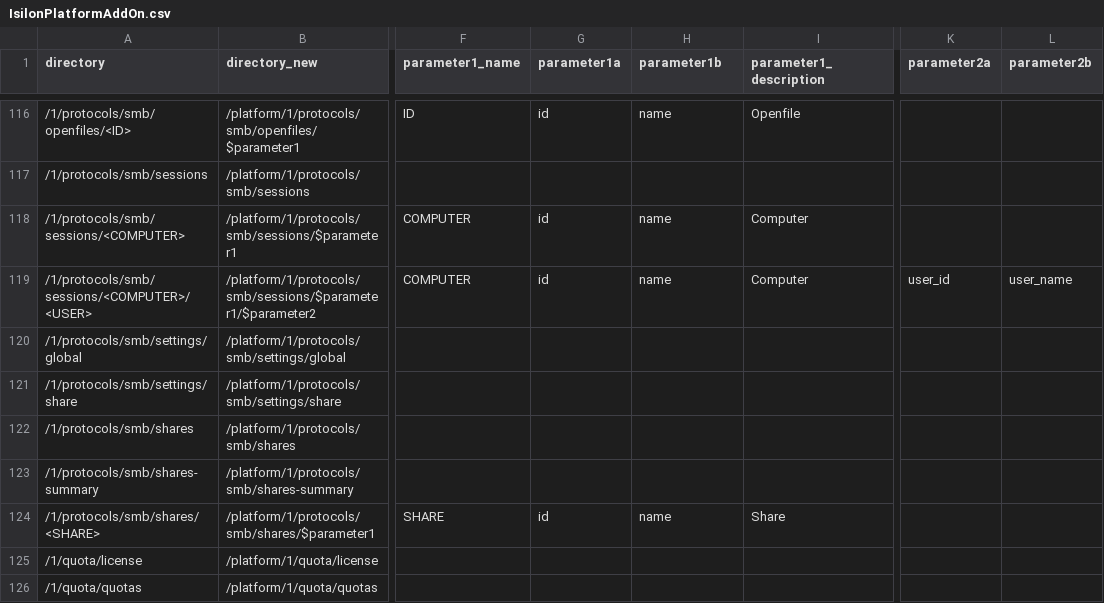
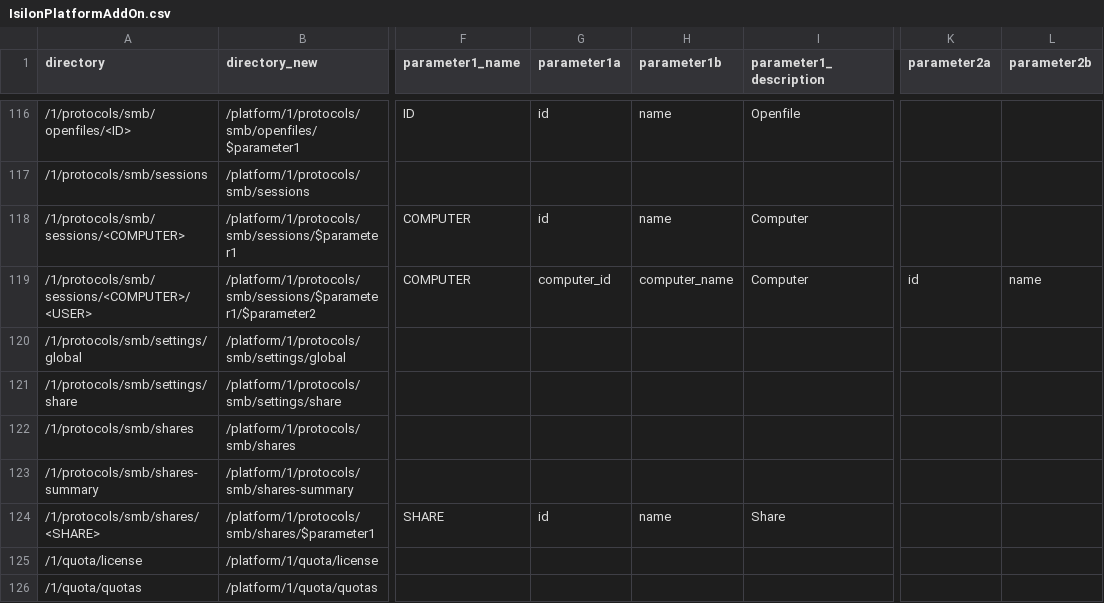
Before and after one commit to vchrisb/Isilon-POSH-Generator, a CSV file: IsilonPlatformAddOn.csv, drawn as a sheet; only a part is shown, gaps mark what is left out; the diff covers the shown part only; the diff names each change by its address in the sheet, - before the commit and + after, or states it on an @@ line.

```diff
--- a/IsilonPlatformAddOn.csv
+++ b/IsilonPlatformAddOn.csv
-G119 (parameter1a): id
+G119 (parameter1a): computer_id
-H119 (parameter1b): name
+H119 (parameter1b): computer_name
-K119 (parameter2a): user_id
+K119 (parameter2a): id
-L119 (parameter2b): user_name
+L119 (parameter2b): name
```
Also changed, not shown: 66 edited cells elsewhere in this file, 1 other file.
